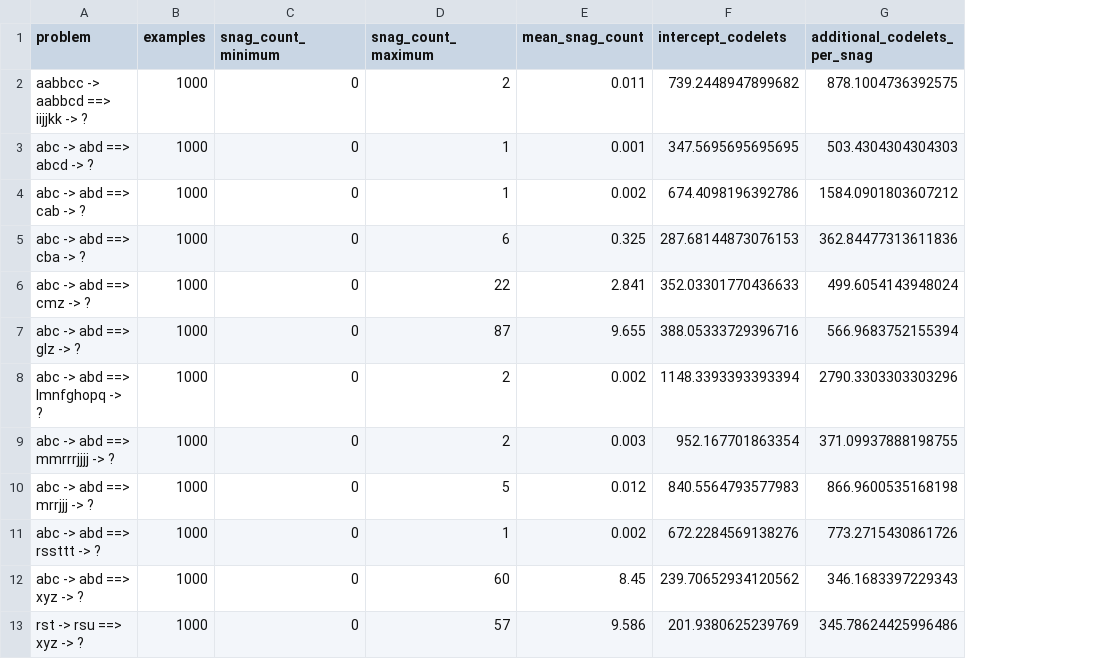
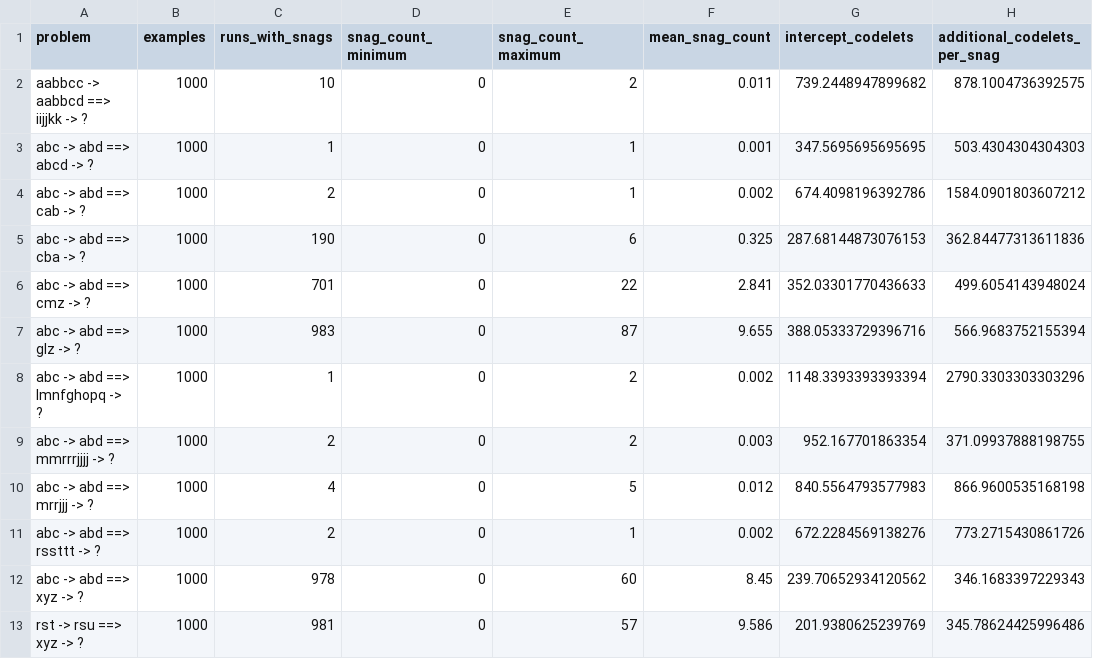
Before and after one commit to georgeawright/cattykit, a CSV file: datasets/copycat-replication/snags/codelets_per_snag_regressions.csv, drawn as a sheet; only a part is shown; the diff names each change by its address in the sheet, - before the commit and + after, or states it on an @@ line.

Commit message:
add count of runs with snags to snag regression table

```diff
--- a/datasets/copycat-replication/snags/codelets_per_snag_regressions.csv
+++ b/datasets/copycat-replication/snags/codelets_per_snag_regressions.csv
+column C (runs_with_snags), rows 2-13: 10 | 1 | 2 | 190 | 701 | 983 | 1 | 2 | 4 | 2 | 978 | 981
```
Also changed, not shown: 1 other file.
